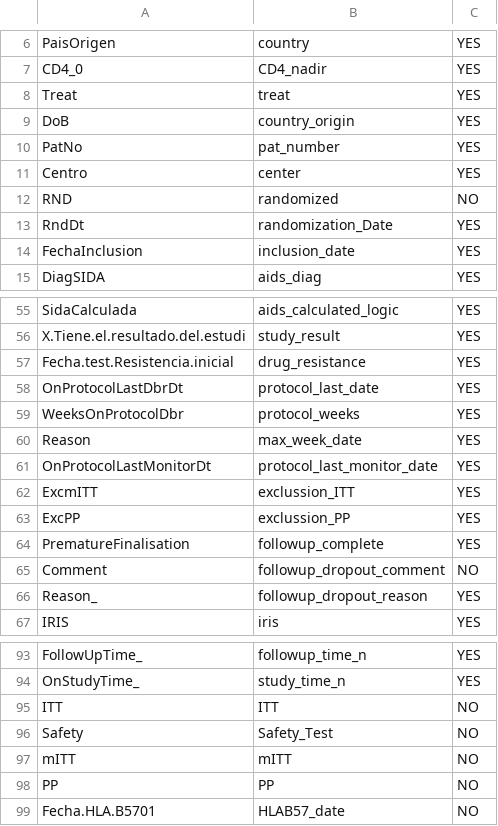
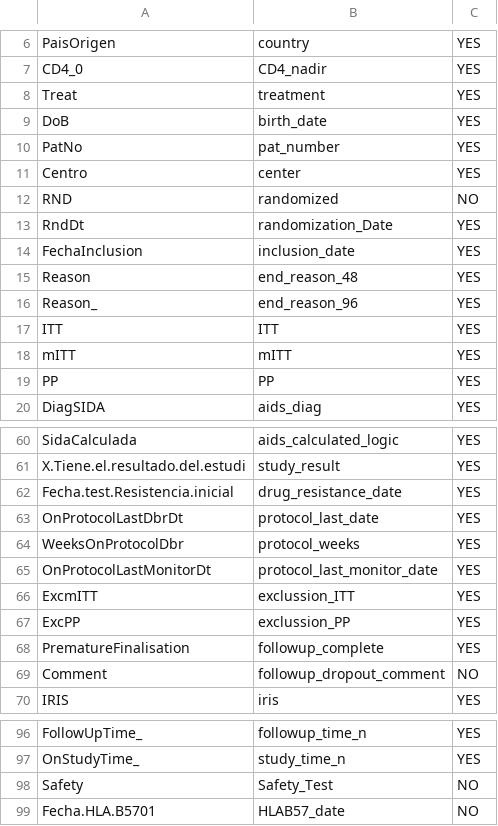
Before and after one commit to MicrobialGenomics/advanz4, a CSV file: Metadata/MetadataManagement/Var_names.csv, drawn as a sheet; only a part is shown, gaps mark what is left out; the diff covers the shown part only.

Commit message:
Fixed problems with metadata and updated some variables

```diff
--- a/Metadata/MetadataManagement/Var_names.csv
+++ b/Metadata/MetadataManagement/Var_names.csv
@@ -7,4 +7,4 @@ PaisOrigen,country,YES
 CD4_0,CD4_nadir,YES
-Treat,treat,YES
-DoB,country_origin,YES
+Treat,treatment,YES
+DoB,birth_date,YES
 PatNo,pat_number,YES
@@ -14,2 +14,7 @@ RndDt,randomization_Date,YES
 FechaInclusion,inclusion_date,YES
+Reason,end_reason_48,YES
+Reason_,end_reason_96,YES
+ITT,ITT,YES
+mITT,mITT,YES
+PP,PP,YES
 DiagSIDA,aids_diag,YES
@@ -56,6 +61,5 @@ SidaCalculada,aids_calculated_logic,YES
 X.Tiene.el.resultado.del.estudi,study_result,YES
-Fecha.test.Resistencia.inicial,drug_resistance,YES
+Fecha.test.Resistencia.inicial,drug_resistance_date,YES
 OnProtocolLastDbrDt,protocol_last_date,YES
 WeeksOnProtocolDbr,protocol_weeks,YES
-Reason,max_week_date,YES
 OnProtocolLastMonitorDt,protocol_last_monitor_date,YES
@@ -65,3 +69,2 @@ PrematureFinalisation,followup_complete,YES
 Comment,followup_dropout_comment,NO
-Reason_,followup_dropout_reason,YES
 IRIS,iris,YES
@@ -94,6 +97,3 @@ FollowUpTime_,followup_time_n,YES
 OnStudyTime_,study_time_n,YES
-ITT,ITT,NO
 Safety,Safety_Test,NO
-mITT,mITT,NO
-PP,PP,NO
 Fecha.HLA.B5701,HLAB57_date,NO
```
Also changed, not shown: 1 edited cell elsewhere in this file, 3 other files.
